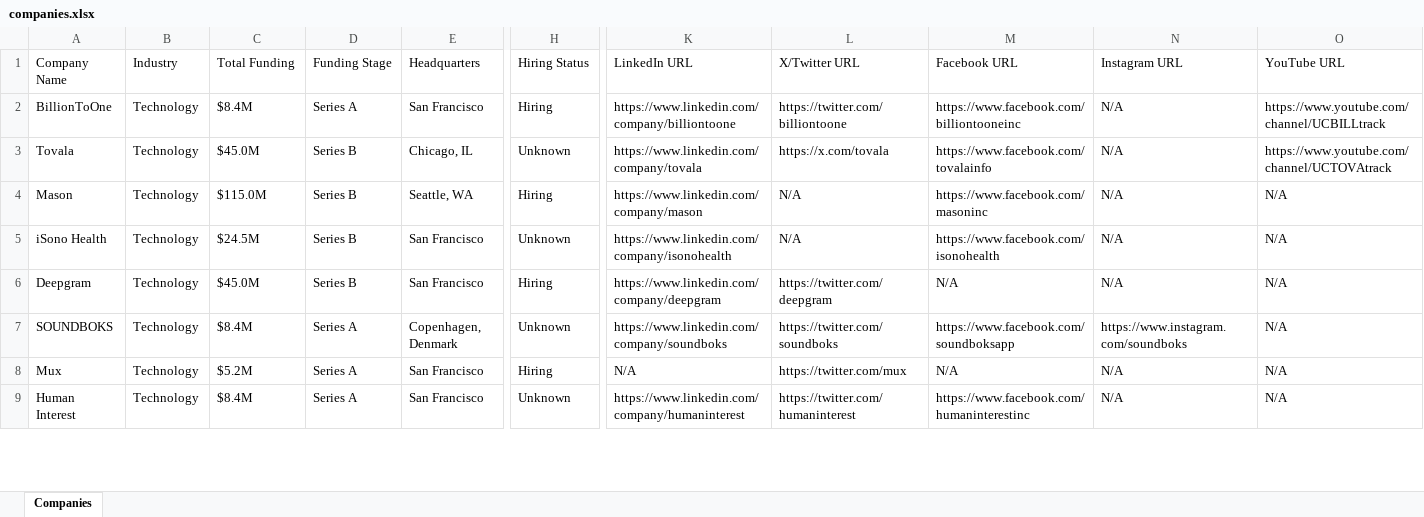
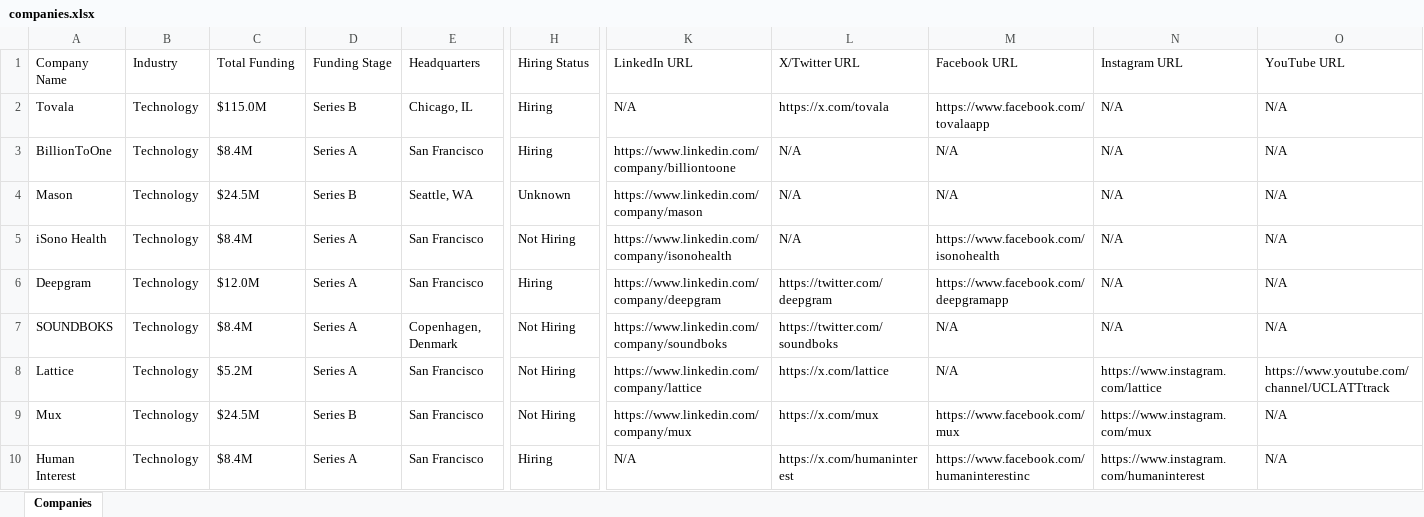
Before and after one commit to usergit535/talent_intelligence_project_2, an Excel workbook: output/companies.xlsx, sheet Companies, drawn as a sheet; only a part is shown, gaps mark what is left out; values as stored, in another font and other column widths than the file's, no cell formats; removed rows and columns are numbered as before the commit, all else as after; rows hold the shown columns only; the diff covers the shown part only; the diff names each change by its address in the sheet, - before the commit and + after, or states it on an @@ line.

```diff
--- a/output/companies.xlsx (sheet Companies)
+++ b/output/companies.xlsx (sheet Companies)
-row 2: BillionToOne | Technology | $8.4M | Series A | San Francisco | Hiring | https://www.linkedin.com/company/billiontoone | https://twitter.com/billiontoone | https://www.facebook.com/billiontooneinc | N/A | https://www.youtube.com/channel/UCBILLtrack
-C2 (Total Funding): $45.0M
+C2 (Total Funding): $115.0M
-H2 (Hiring Status): Unknown
+H2 (Hiring Status): Hiring
-K2 (LinkedIn URL): https://www.linkedin.com/company/tovala
+K2 (LinkedIn URL): N/A
-M2 (Facebook URL): https://www.facebook.com/tovalainfo
+M2 (Facebook URL): https://www.facebook.com/tovalaapp
-O2 (YouTube URL): https://www.youtube.com/channel/UCTOVAtrack
+O2 (YouTube URL): N/A
+row 3: BillionToOne | Technology | $8.4M | Series A | San Francisco | Hiring | https://www.linkedin.com/company/billiontoone | N/A | N/A | N/A | N/A
-C4 (Total Funding): $115.0M
+C4 (Total Funding): $24.5M
-H4 (Hiring Status): Hiring
+H4 (Hiring Status): Unknown
-M4 (Facebook URL): https://www.facebook.com/masoninc
+M4 (Facebook URL): N/A
-C5 (Total Funding): $24.5M
+C5 (Total Funding): $8.4M
-D5:D6 (Funding Stage): Series B
+D5:D6 (Funding Stage): Series A
-H5 (Hiring Status): Unknown
+H5 (Hiring Status): Not Hiring
-C6 (Total Funding): $45.0M
+C6 (Total Funding): $12.0M
-M6 (Facebook URL): N/A
+M6 (Facebook URL): https://www.facebook.com/deepgramapp
-H7 (Hiring Status): Unknown
+H7 (Hiring Status): Not Hiring
-M7 (Facebook URL): https://www.facebook.com/soundboksapp
+M7 (Facebook URL): N/A
-N7 (Instagram URL): https://www.instagram.com/soundboks
+N7 (Instagram URL): N/A
+row 8: Lattice | Technology | $5.2M | Series A | San Francisco | Not Hiring | https://www.linkedin.com/company/lattice | https://x.com/lattice | N/A | https://www.instagram.com/lattice | https://www.youtube.com/channel/UCLATTtrack
-C9 (Total Funding): $5.2M
+C9 (Total Funding): $24.5M
-D9 (Funding Stage): Series A
+D9 (Funding Stage): Series B
-H9 (Hiring Status): Hiring
+H9 (Hiring Status): Not Hiring
-K9 (LinkedIn URL): N/A
+K9 (LinkedIn URL): https://www.linkedin.com/company/mux
-L9 (X/Twitter URL): https://twitter.com/mux
+L9 (X/Twitter URL): https://x.com/mux
-M9 (Facebook URL): N/A
+M9 (Facebook URL): https://www.facebook.com/mux
-N9 (Instagram URL): N/A
+N9 (Instagram URL): https://www.instagram.com/mux
-H10 (Hiring Status): Unknown
+H10 (Hiring Status): Hiring
-K10 (LinkedIn URL): https://www.linkedin.com/company/humaninterest
+K10 (LinkedIn URL): N/A
-L10 (X/Twitter URL): https://twitter.com/humaninterest
+L10 (X/Twitter URL): https://x.com/humaninterest
-N10 (Instagram URL): N/A
+N10 (Instagram URL): https://www.instagram.com/humaninterest
```
Also changed, not shown: 7 added rows, 8 removed rows and 385 edited cells elsewhere in this sheet, cell formats, 1 other file.
